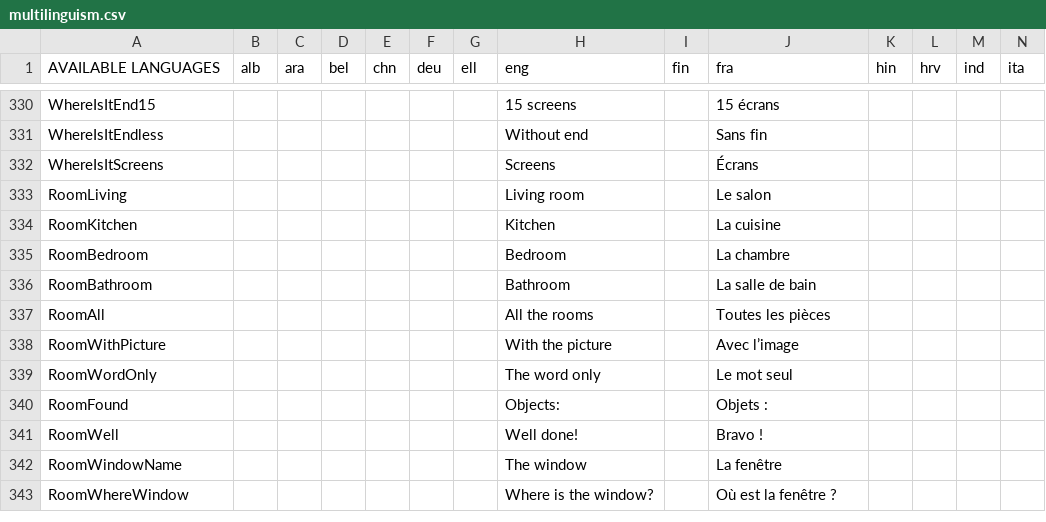
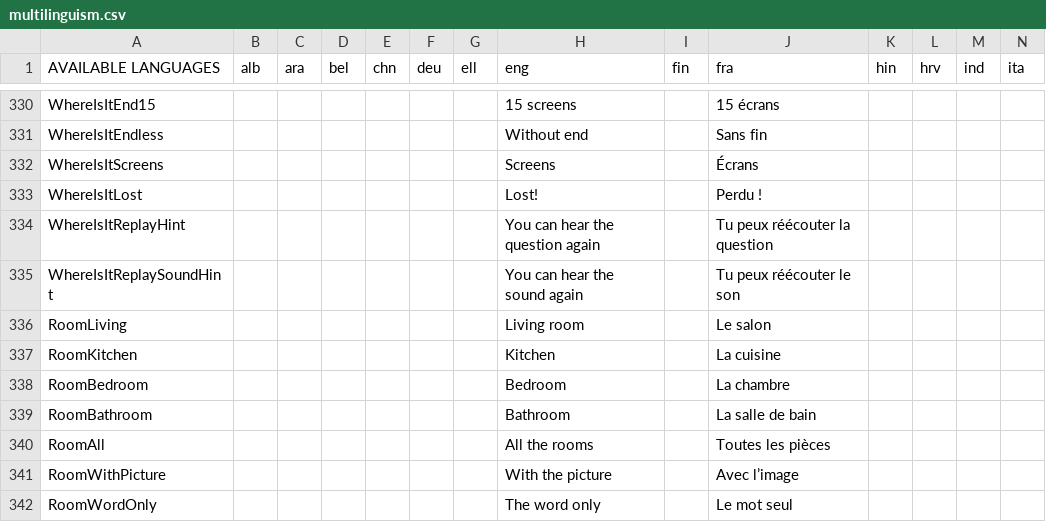
Before and after one commit to GazePlay/GazePlay, a CSV file: gazeplay-core/src/main/resources/data/multilinguism/multilinguism.csv, drawn as a sheet; only a part is shown, gaps mark what is left out; the shorter side is filled out with more unchanged rows; rows hold the shown columns only; the diff names each change by its address in the sheet, - before the commit and + after, or states it on an @@ line.

```diff
--- a/gazeplay-core/src/main/resources/data/multilinguism/multilinguism.csv
+++ b/gazeplay-core/src/main/resources/data/multilinguism/multilinguism.csv
+row 333: WhereIsItLost |  |  |  |  |  |  | Lost! |  | Perdu !
+row 334: WhereIsItReplayHint |  |  |  |  |  |  | You can hear the question again |  | Tu peux réécouter la question
+row 335: WhereIsItReplaySoundHint |  |  |  |  |  |  | You can hear the sound again |  | Tu peux réécouter le son
```
Also changed, not shown: 25 other files.
